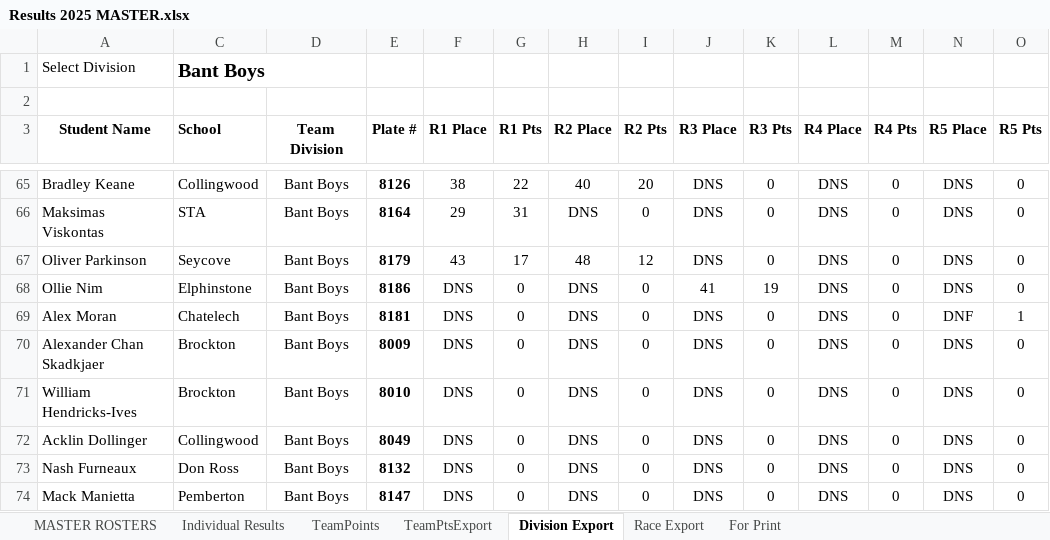
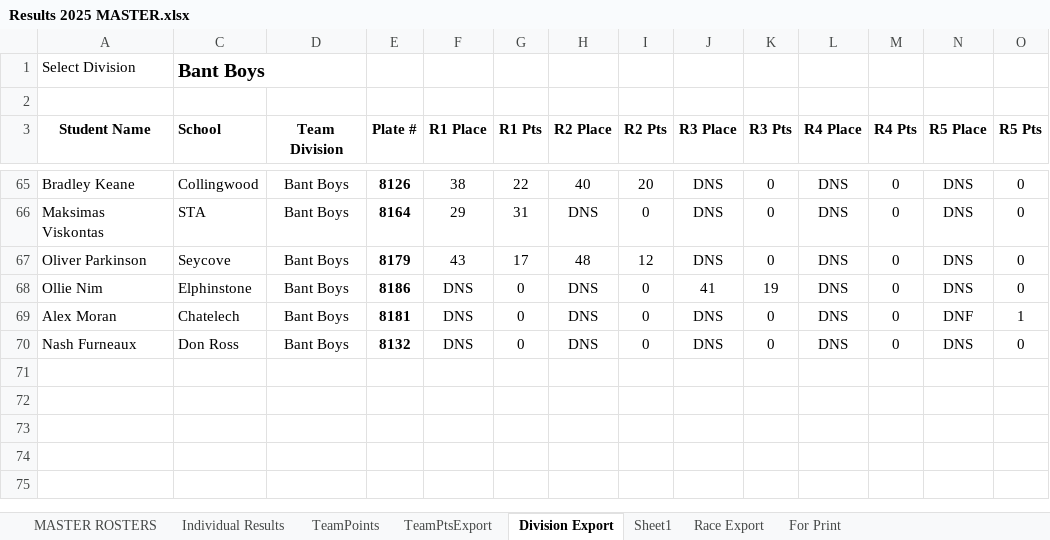
Before and after one commit to mskippy/nsssaa-mtb-league, an Excel workbook: Results 2025 MASTER.xlsx, sheet Division Export, drawn as a sheet; only a part is shown, gaps mark what is left out; values as stored, in another font and other column widths than the file's, no borders; rows hold the shown columns only; the diff covers the shown part only; the diff names each change by its address in the sheet, - before the commit and + after, or states it on an @@ line.

```diff
--- a/Results 2025 MASTER.xlsx (sheet Division Export)
+++ b/Results 2025 MASTER.xlsx (sheet Division Export)
+sheet tab: Sheet1
-row 70: Alexander Chan Skadkjaer | Brockton | Bant Boys | 8009 | DNS | 0 | DNS | 0 | DNS | 0 | DNS | 0 | DNS | 0
-row 71: William Hendricks-Ives | Brockton | Bant Boys | 8010 | DNS | 0 | DNS | 0 | DNS | 0 | DNS | 0 | DNS | 0
-row 72: Acklin Dollinger | Collingwood | Bant Boys | 8049 | DNS | 0 | DNS | 0 | DNS | 0 | DNS | 0 | DNS | 0
-row 74: Mack Manietta | Pemberton | Bant Boys | 8147 | DNS | 0 | DNS | 0 | DNS | 0 | DNS | 0 | DNS | 0
```
Also changed, not shown: 42 edited cells elsewhere in this sheet, sheet TeamPoints, sheet Individual Results, sheet MASTER ROSTERS, sheet Race Export, sheet TeamPtsExport, sheet For Print, formulas that keep their value, charts or pictures, 4 other files.
